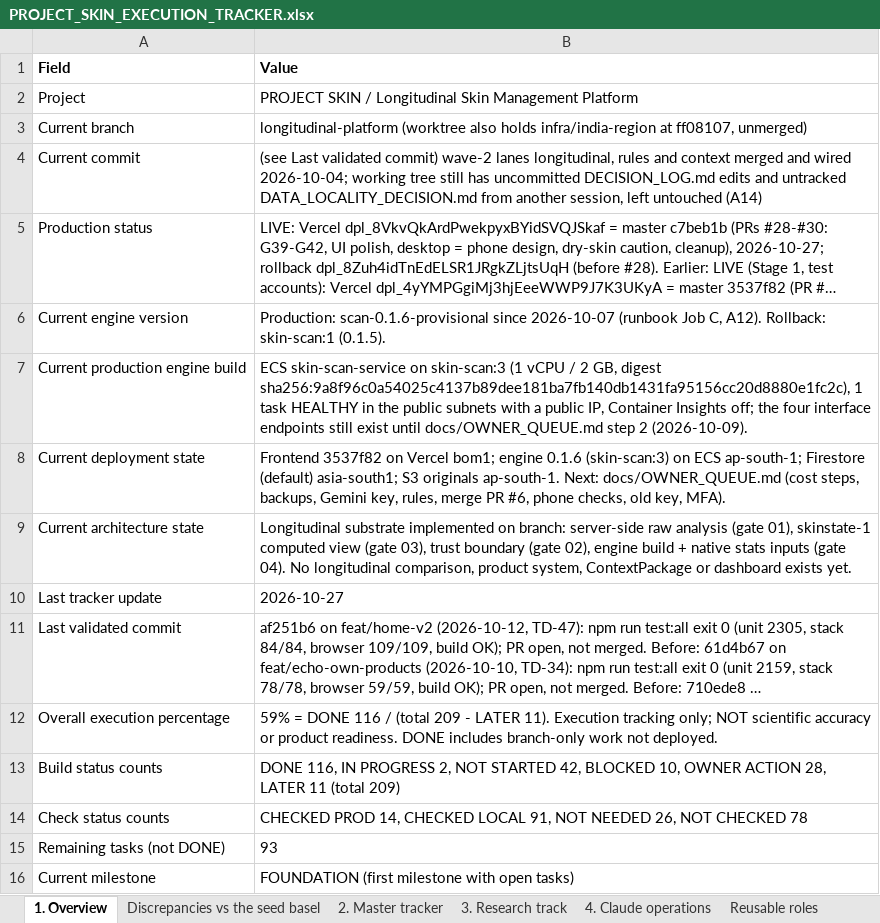
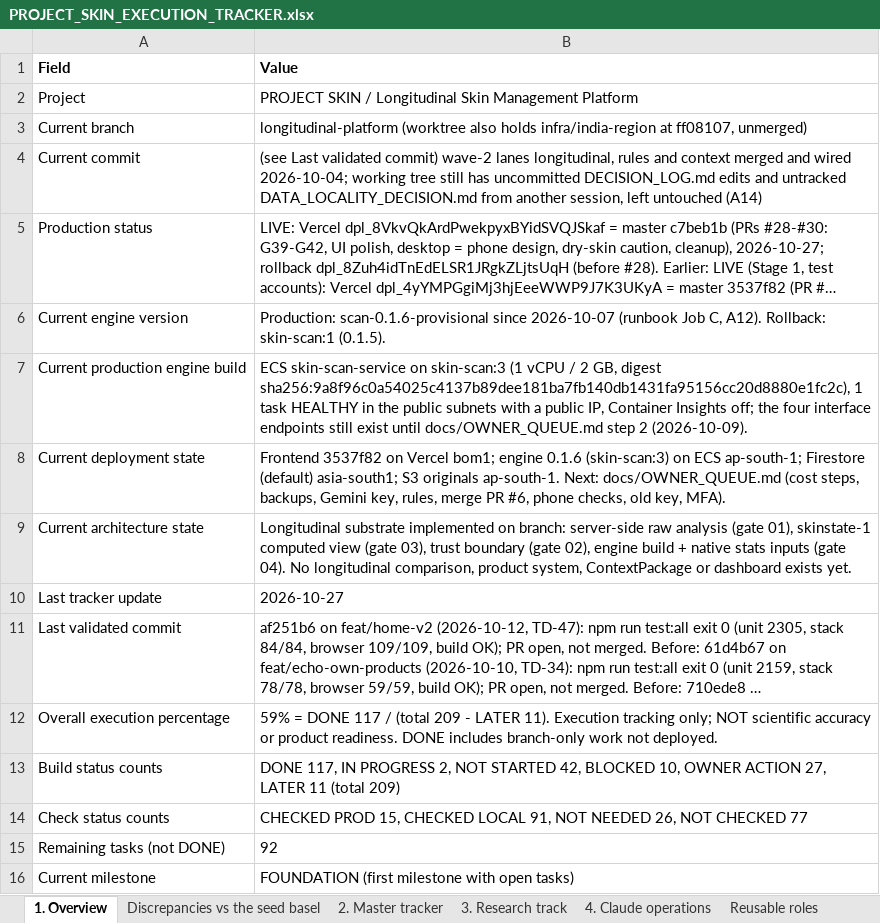
Before and after one commit to Divit-aggarwal/skin-check, an Excel workbook: docs/PROJECT_SKIN_EXECUTION_TRACKER.xlsx, sheet 1. Overview, drawn as a sheet; long unchanged cells end in …; values as stored, in another font and other column widths than the file's, no borders; the diff names each change by its address in the sheet, - before the commit and + after, or states it on an @@ line.

```diff
--- a/docs/PROJECT_SKIN_EXECUTION_TRACKER.xlsx (sheet 1. Overview)
+++ b/docs/PROJECT_SKIN_EXECUTION_TRACKER.xlsx (sheet 1. Overview)
-B12 (Value): …= DONE 116 / (total…
+B12 (Value): …= DONE 117 / (total…
-B13 (Value): DONE 116, IN PROGRESS 2, NOT STARTED 42, BLOCKED 10, OWNER ACTION 28, LATER 11…
+B13 (Value): DONE 117, IN PROGRESS 2, NOT STARTED 42, BLOCKED 10, OWNER ACTION 27, LATER 11…
-B14 (Value): CHECKED PROD 14, CHECKED LOCAL 91, NOT NEEDED 26, NOT CHECKED 78
+B14 (Value): CHECKED PROD 15, CHECKED LOCAL 91, NOT NEEDED 26, NOT CHECKED 77
-B15 (Value): 93
+B15 (Value): 92
```
Also changed, not shown: sheet 2. Master tracker, 1 other file.
